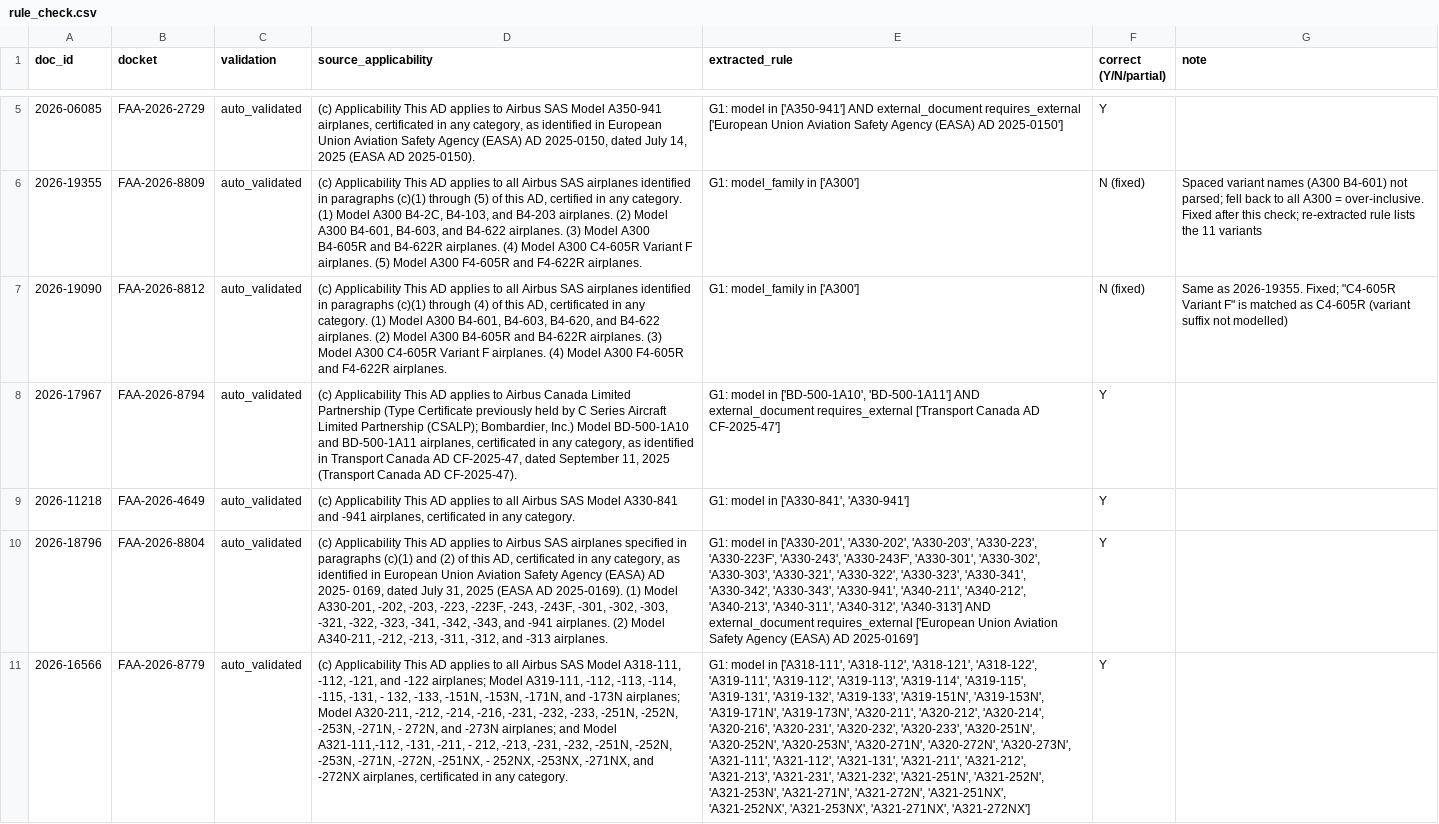
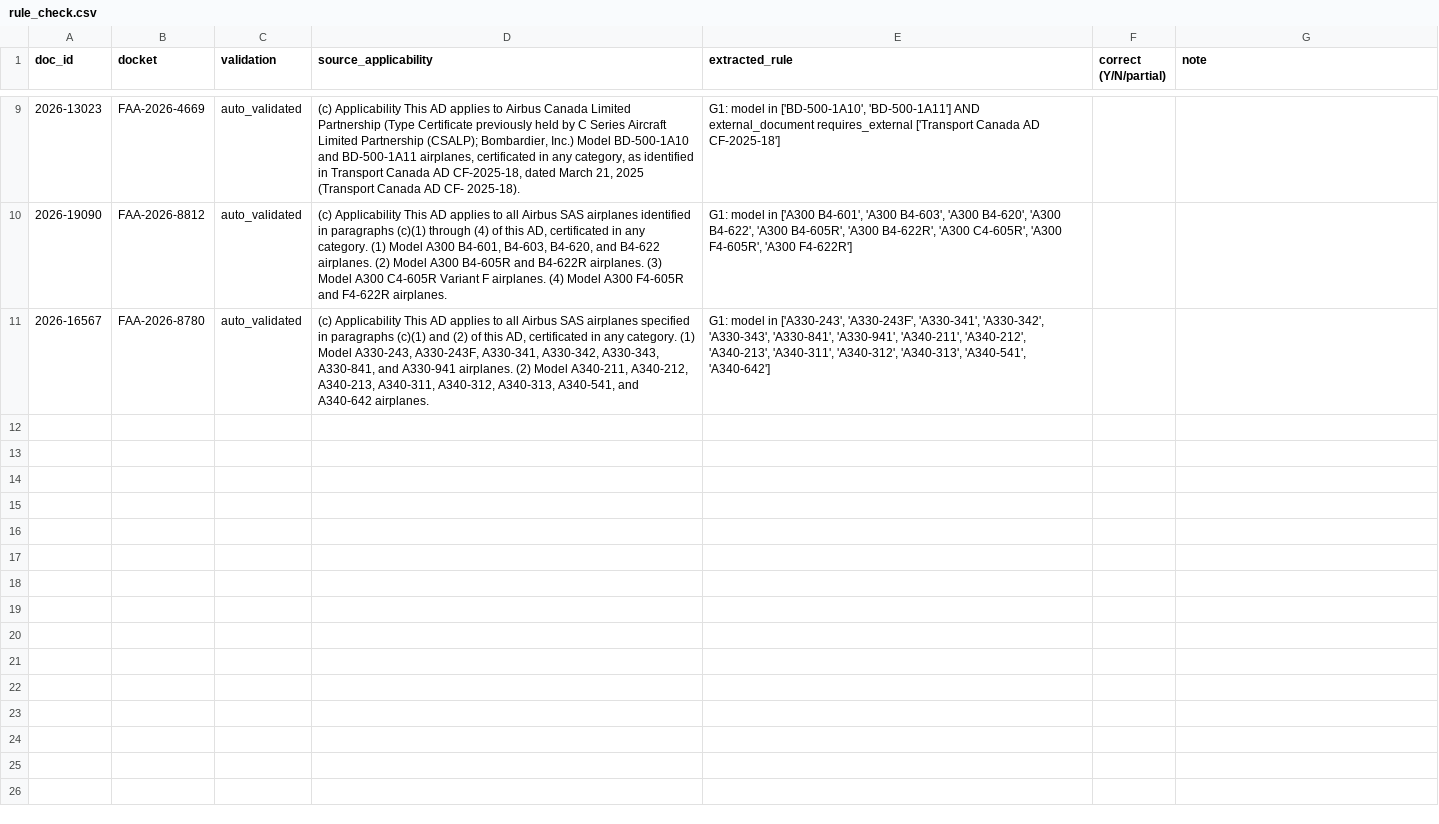
Before and after one commit to zayyankece/ad-checker, a CSV file: eval/rule_check.csv, drawn as a sheet; only a part is shown, gaps mark what is left out; removed rows and columns are numbered as before the commit, all else as after; the diff covers the shown part only; the diff names each change by its address in the sheet, - before the commit and + after, or states it on an @@ line.

```diff
--- a/eval/rule_check.csv
+++ b/eval/rule_check.csv
-row 5: 2026-06085 | FAA-2026-2729 | auto_validated | (c) Applicability This AD applies to Airbus SAS Model A350-941 airplanes, certificated in any category, as identified in European Union Aviation Safety Agency (EASA) AD 2025-0150, dated July 14, 2025 (EASA AD 2025-0150). | G1: model in ['A350-941'] AND external_document requires_external ['European Union Aviation Safety Agency (EASA) AD 2025-0150'] | Y
-row 6: 2026-19355 | FAA-2026-8809 | auto_validated | (c) Applicability This AD applies to all Airbus SAS airplanes identified in paragraphs (c)(1) through (5) of this AD, certified in any category. (1) Model A300 B4-2C, B4-103, and B4-203 airplanes. (2) Model A300 B4-601, B4-603, and B4-622 airplanes. (3) Model A300 B4-605R and B4-622R airplanes. (4) Model A300 C4-605R Variant F airplanes. (5) Model A300 F4-605R and F4-622R airplanes. | G1: model_family in ['A300'] | N (fixed) | Spaced variant names (A300 B4-601) not parsed; fell back to all A300 = over-inclusive. Fixed after this check; re-extracted rule lists the 11 variants
+row 9: 2026-13023 | FAA-2026-4669 | auto_validated | (c) Applicability This AD applies to Airbus Canada Limited Partnership (Type Certificate previously held by C Series Aircraft Limited Partnership (CSALP); Bombardier, Inc.) Model BD-500-1A10 and BD-500-1A11 airplanes, certificated in any category, as identified in Transport Canada AD CF-2025-18, dated March 21, 2025 (Transport Canada AD CF- 2025-18). | G1: model in ['BD-500-1A10', 'BD-500-1A11'] AND external_document requires_external ['Transport Canada AD CF-2025-18']
-E10 (extracted_rule): G1: model_family in ['A300']
+E10 (extracted_rule): G1: model in ['A300 B4-601', 'A300 B4-603', 'A300 B4-620', 'A300 B4-622', 'A300 B4-605R', 'A300 B4-622R', 'A300 C4-605R', 'A300 F4-605R', 'A300 F4-622R']
-F10 (correct (Y/N/partial)): N (fixed)
+F10 (correct (Y/N/partial)): (empty)
-G10 (note): Same as 2026-19355. Fixed; "C4-605R Variant F" is matched as C4-605R (variant suffix not modelled)
+G10 (note): (empty)
-row 8: 2026-17967 | FAA-2026-8794 | auto_validated | (c) Applicability This AD applies to Airbus Canada Limited Partnership (Type Certificate previously held by C Series Aircraft Limited Partnership (CSALP); Bombardier, Inc.) Model BD-500-1A10 and BD-500-1A11 airplanes, certificated in any category, as identified in Transport Canada AD CF-2025-47, dated September 11, 2025 (Transport Canada AD CF-2025-47). | G1: model in ['BD-500-1A10', 'BD-500-1A11'] AND external_document requires_external ['Transport Canada AD CF-2025-47'] | Y
-row 9: 2026-11218 | FAA-2026-4649 | auto_validated | (c) Applicability This AD applies to all Airbus SAS Model A330-841 and -941 airplanes, certificated in any category. | G1: model in ['A330-841', 'A330-941'] | Y
-A11 (doc_id): 2026-18796
+A11 (doc_id): 2026-16567
-B11 (docket): FAA-2026-8804
+B11 (docket): FAA-2026-8780
-D11 (source_applicability): …applies to Airbus SAS airplanes specified in paragraphs (c)(1) and (2) of this AD, certificated in any category, as identified in European Union Aviation Safety Agency (EASA) AD 2025- 0169, dated July 31, 2025 (EASA AD 2025-0169). (1) Model A330-201, -202, -203, -223, -223F, -243, -243F, -301, -302, -303, -321, -322, -323, -341, -342, -343, and -941 airplanes. (2) Model A340-211, -212, -213, -311, -312, and -313 airplanes.
+D11 (source_applicability): …applies to all Airbus SAS airplanes specified in paragraphs (c)(1) and (2) of this AD, certificated in any category. (1) Model A330-243, A330-243F, A330-341, A330-342, A330-343, A330-841, and A330-941 airplanes. (2) Model A340-211, A340-212, A340-213, A340-311, A340-312, A340-313, A340-541, and A340-642 airplanes.
-E11 (extracted_rule): …model in ['A330-201', 'A330-202', 'A330-203', 'A330-223', 'A330-223F', 'A330-243', 'A330-243F', 'A330-301', 'A330-302', 'A330-303', 'A330-321', 'A330-322', 'A330-323', 'A330-341', 'A330-342', 'A330-343', 'A330-941', 'A340-211', 'A340-212', 'A340-213', 'A340-311', 'A340-312', 'A340-313'] AND external_document requires_external ['European Union Aviation Safety Agency (EASA) AD 2025-0169']
+E11 (extracted_rule): …model in ['A330-243', 'A330-243F', 'A330-341', 'A330-342', 'A330-343', 'A330-841', 'A330-941', 'A340-211', 'A340-212', 'A340-213', 'A340-311', 'A340-312', 'A340-313', 'A340-541', 'A340-642']
-F11 (correct (Y/N/partial)): Y
+F11 (correct (Y/N/partial)): (empty)
-row 11: 2026-16566 | FAA-2026-8779 | auto_validated | (c) Applicability This AD applies to all Airbus SAS Model A318-111, -112, -121, and -122 airplanes; Model A319-111, -112, -113, -114, -115, -131, - 132, -133, -151N, -153N, -171N, and -173N airplanes; Model A320-211, -212, -214, -216, -231, -232, -233, -251N, -252N, -253N, -271N, - 272N, and -273N airplanes; and Model A321-111,-112, -131, -211, - 212, -213, -231, -232, -251N, -252N, -253N, -271N, -272N, -251NX, - 252NX, -253NX, -271NX, and -272NX airplanes, certificated in any category. | G1: model in ['A318-111', 'A318-112', 'A318-121', 'A318-122', 'A319-111', 'A319-112', 'A319-113', 'A319-114', 'A319-115', 'A319-131', 'A319-132', 'A319-133', 'A319-151N', 'A319-153N', 'A319-171N', 'A319-173N', 'A320-211', 'A320-212', 'A320-214', 'A320-216', 'A320-231', 'A320-232', 'A320-233', 'A320-251N', 'A320-252N', 'A320-253N', 'A320-271N', 'A320-272N', 'A320-273N', 'A321-111', 'A321-112', 'A321-131', 'A321-211', 'A321-212', 'A321-213', 'A321-231', 'A321-232', 'A321-251N', 'A321-252N', 'A321-253N', 'A321-271N', 'A321-272N', 'A321-251NX', 'A321-252NX', 'A321-253NX', 'A321-271NX', 'A321-272NX'] | Y
```
Also changed, not shown: 5 added rows, 1 removed row and 6 edited cells elsewhere in this file, 17 other files.
